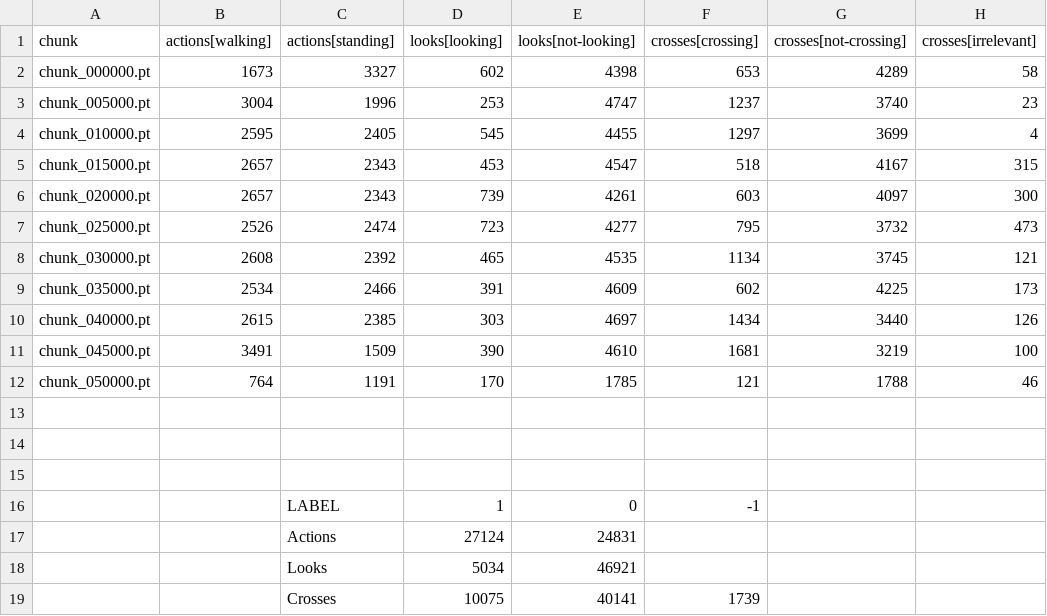
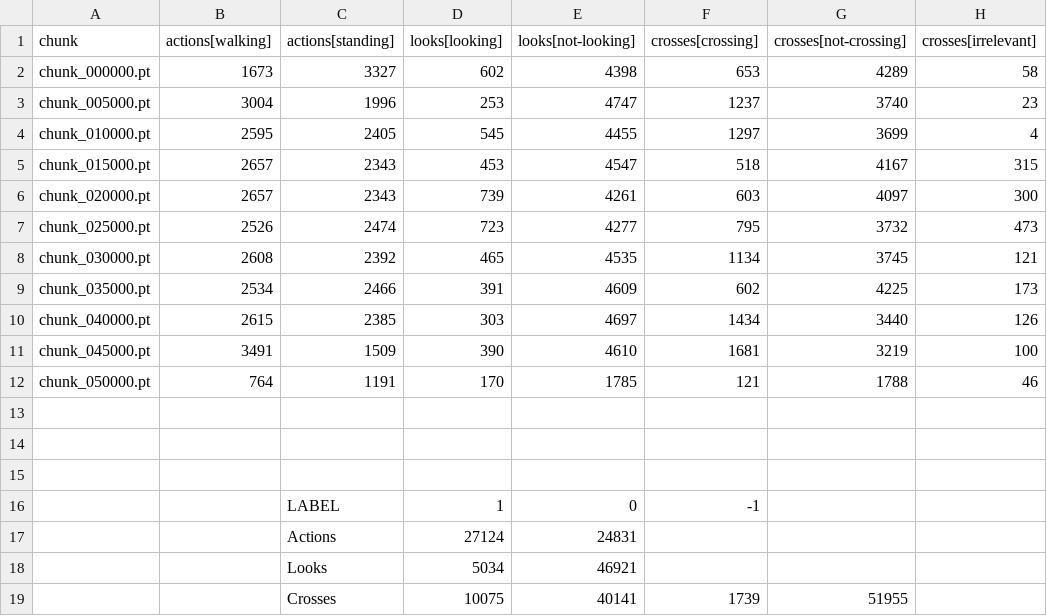
Before and after one commit to Blegarim/Undergrad_thesis_project, a CSV file: training_log/label_count.csv, drawn as a sheet.

```diff
--- a/training_log/label_count.csv
+++ b/training_log/label_count.csv
@@ -18,2 +18,2 @@ chunk_050000.pt,764,1191,170,1785,121,1788,46
 ,,Looks,5034,46921,,,
-,,Crosses,10075,40141,1739,,
+,,Crosses,10075,40141,1739,51955,
```
Also changed, not shown: 11 other files.
